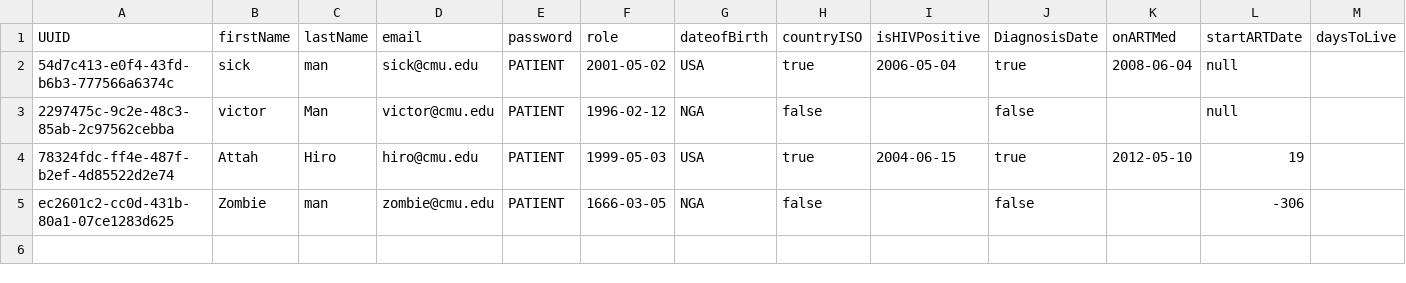
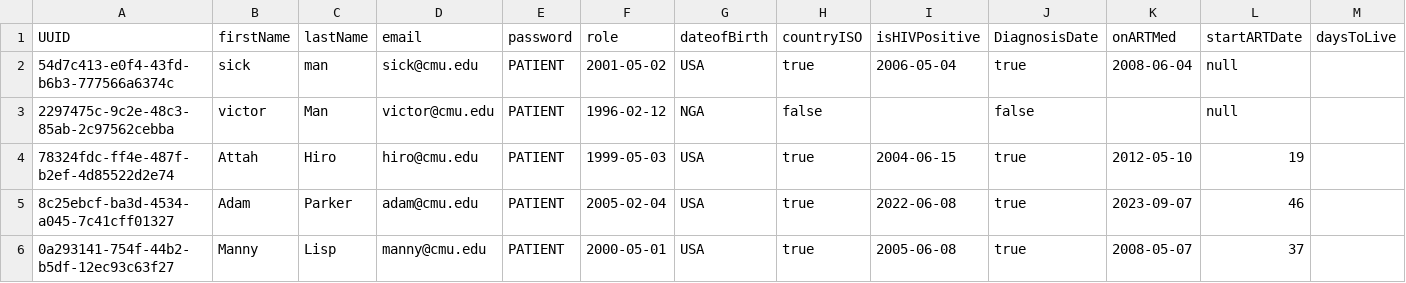
Before and after one commit to douyeszn/life-expectancy, a CSV file: patients.csv, drawn as a sheet; removed rows and columns are numbered as before the commit, all else as after; the diff names each change by its address in the sheet, - before the commit and + after, or states it on an @@ line.

```diff
--- a/patients.csv
+++ b/patients.csv
-row 5: ec2601c2-cc0d-431b-80a1-07ce1283d625 | Zombie | man | zombie@cmu.edu | PATIENT | 1666-03-05 | NGA | false |  | false |  | -306
+row 5: 8c25ebcf-ba3d-4534-a045-7c41cff01327 | Adam | Parker | adam@cmu.edu | PATIENT | 2005-02-04 | USA | true | 2022-06-08 | true | 2023-09-07 | 46
+row 6: 0a293141-754f-44b2-b5df-12ec93c63f27 | Manny | Lisp | manny@cmu.edu | PATIENT | 2000-05-01 | USA | true | 2005-06-08 | true | 2008-05-07 | 37
```
Also changed, not shown: 1 other file.
